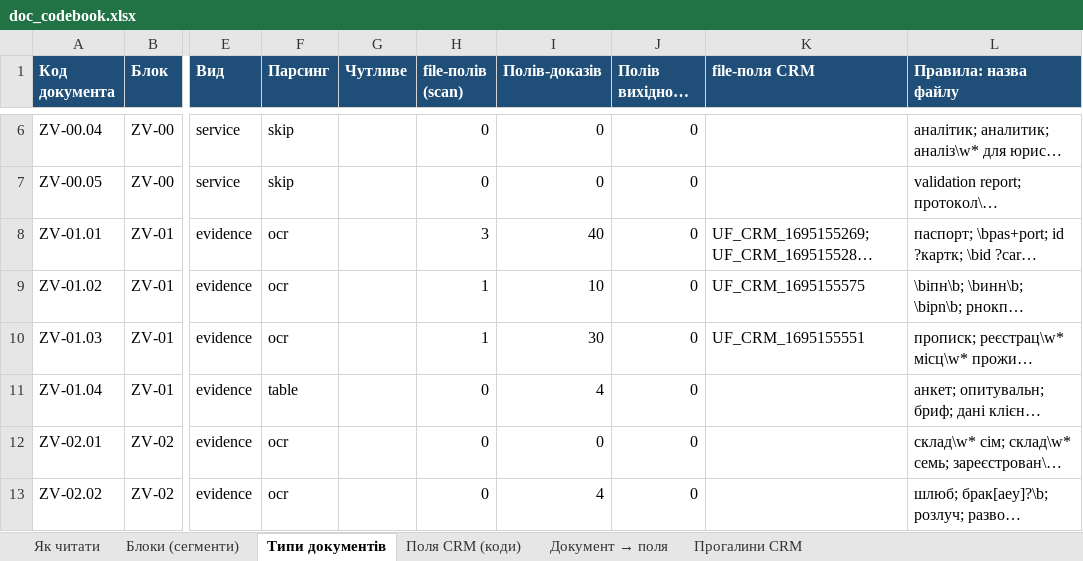
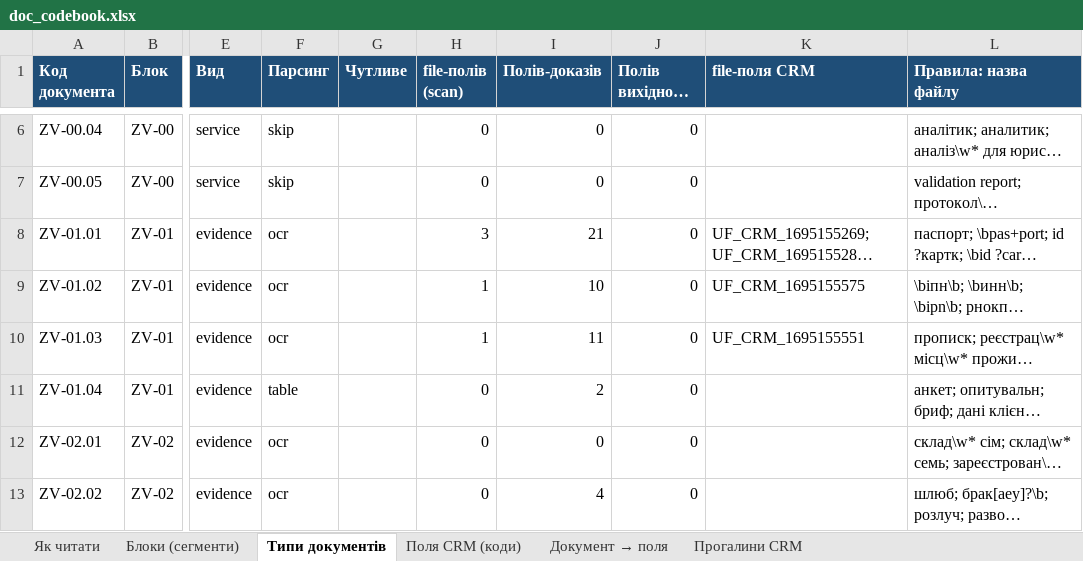
Before and after one commit to Zvilnymo/etl_zv, an Excel workbook: data/doc_registry/doc_codebook.xlsx, sheet Типи документів, drawn as a sheet; only a part is shown, gaps mark what is left out; long unchanged cells end in …; values as stored, in another font and other column widths than the file's, no borders; the diff covers the shown part only; the diff names each change by its address in the sheet, - before the commit and + after, or states it on an @@ line.

```diff
--- a/data/doc_registry/doc_codebook.xlsx (sheet Типи документів)
+++ b/data/doc_registry/doc_codebook.xlsx (sheet Типи документів)
-I8 (Полів-доказів): 40
+I8 (Полів-доказів): 21
-I10 (Полів-доказів): 30
+I10 (Полів-доказів): 11
-I11 (Полів-доказів): 4
+I11 (Полів-доказів): 2
```
Also changed, not shown: 19 edited cells elsewhere in this sheet, sheet Документ → поля, 12 other files.
